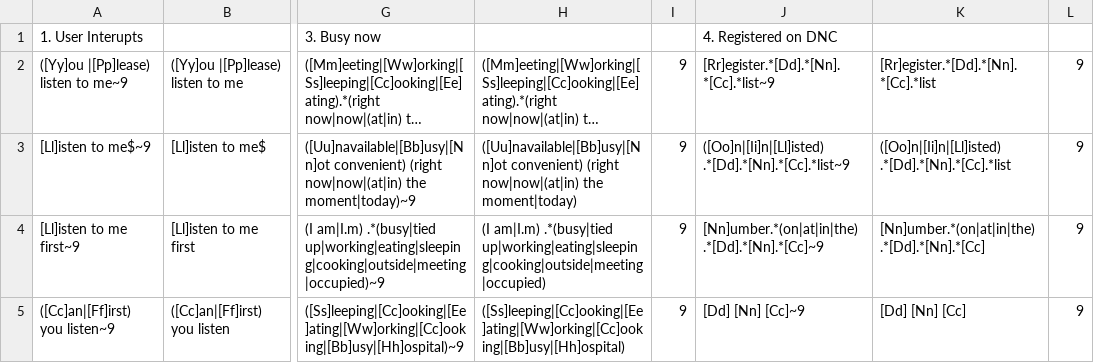
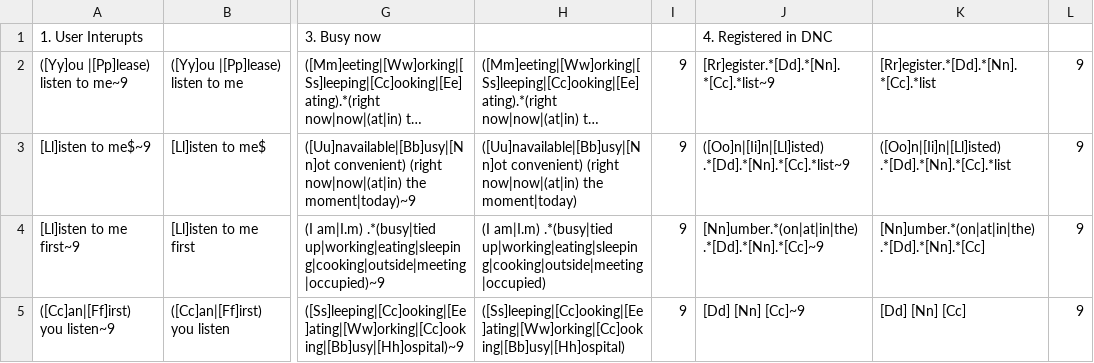
Before and after one commit to mashedpotato416/chatbot-utility, a CSV file: datagspread.csv, drawn as a sheet; only a part is shown, gaps mark what is left out; long unchanged cells end in …; the diff names each change by its address in the sheet, - before the commit and + after, or states it on an @@ line.

```diff
--- a/datagspread.csv
+++ b/datagspread.csv
-J1: 4. Registered on DNC
+J1: 4. Registered in DNC
```
Also changed, not shown: 1 other file.
